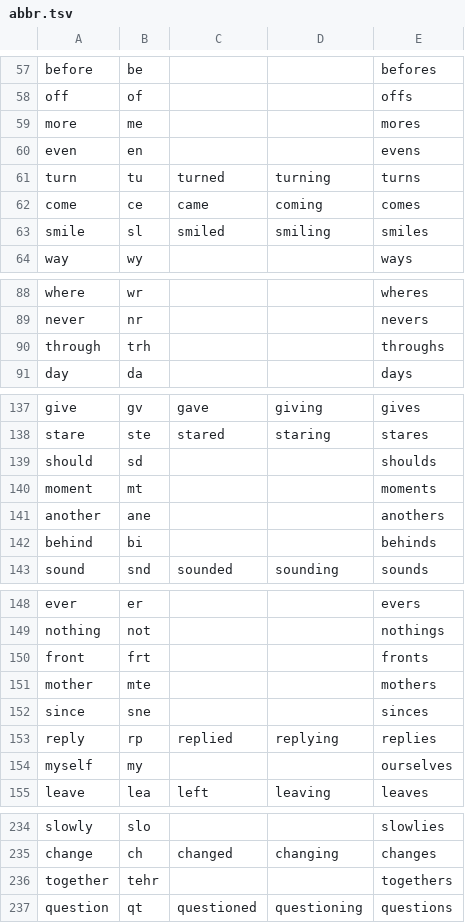
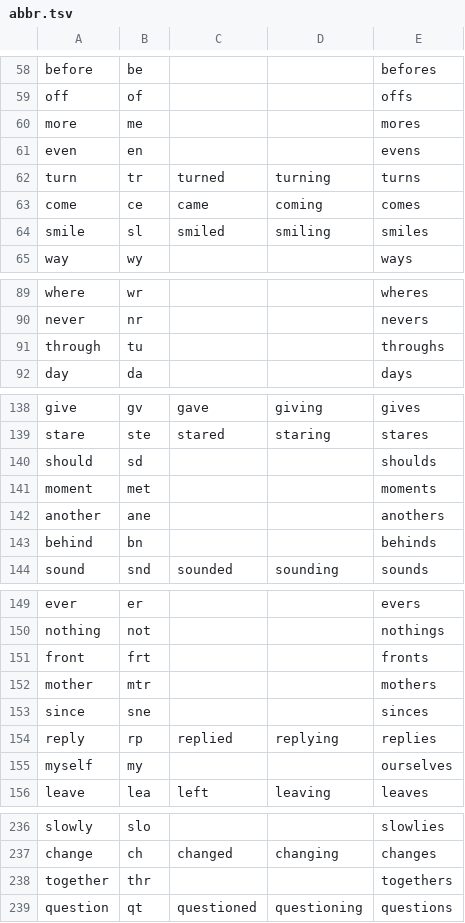
Before and after one commit to dlip/abbrgen, a TSV file: abbr.tsv, drawn as a sheet; only a part is shown, gaps mark what is left out; the diff covers the shown part only.

```diff
--- a/abbr.tsv
+++ b/abbr.tsv
@@ -60,3 +61,3 @@ more	me			mores
 even	en			evens
-turn	tu	turned	turning	turns
+turn	tr	turned	turning	turns
 come	ce	came	coming	comes
@@ -89,3 +90,3 @@ where	wr			wheres
 never	nr			nevers
-through	trh			throughs
+through	tu			throughs
 day	da			days
@@ -139,5 +140,5 @@ stare	ste	stared	staring	stares
 should	sd			shoulds
-moment	mt			moments
+moment	met			moments
 another	ane			anothers
-behind	bi			behinds
+behind	bn			behinds
 sound	snd	sounded	sounding	sounds
@@ -150,3 +151,3 @@ nothing	not			nothings
 front	frt			fronts
-mother	mte			mothers
+mother	mtr			mothers
 since	sne			sinces
@@ -235,3 +237,3 @@ slowly	slo			slowlies
 change	ch	changed	changing	changes
-together	tehr			togethers
+together	thr			togethers
 question	qt	questioned	questioning	questions
```
Also changed, not shown: 6 added rows, 5 removed rows and 17 edited cells elsewhere in this file, 3 other files.
